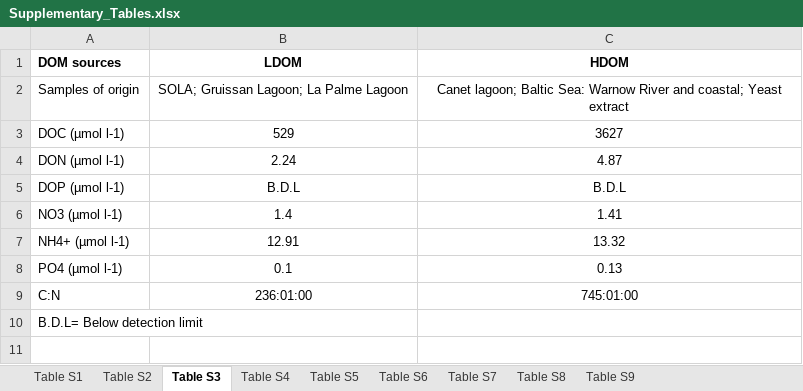
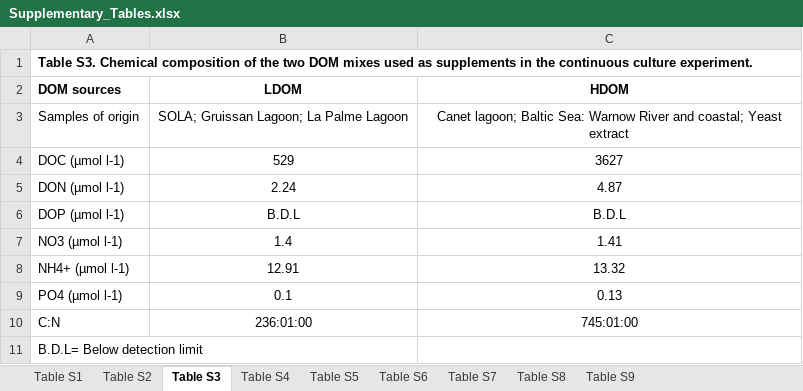
Before and after one commit to angelrainf/Chemo.disturbances, an Excel workbook: data/comm.rates/Supplementary_Tables.xlsx, sheet Table S3, drawn as a sheet; values as stored, in another font and other column widths than the file's, no borders; the diff names each change by its address in the sheet, - before the commit and + after, or states it on an @@ line.

Commit message:
updated supplementary tables: -reorder tables -new nomemclature DOM levels (eDOM and oDOM)

```diff
--- a/data/comm.rates/Supplementary_Tables.xlsx (sheet Table S3)
+++ b/data/comm.rates/Supplementary_Tables.xlsx (sheet Table S3)
+row 1: Table S3. Chemical composition of the two DOM mixes used as supplements in the continuous culture experiment.
```
Also changed, not shown: sheet Table S6, sheet Table S2, sheet Table S1, sheet Table S4, sheet Table S5, sheet Table S7, 2 other files.
